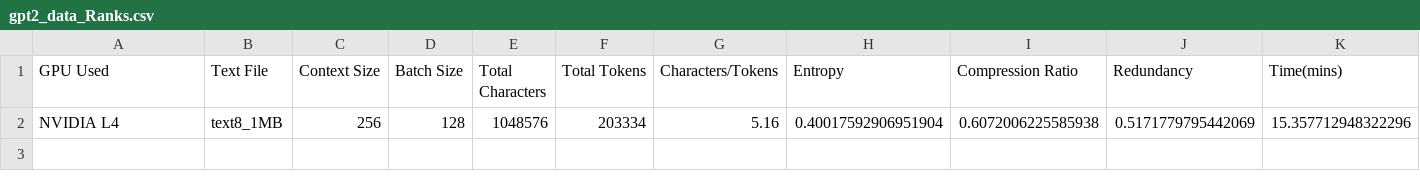
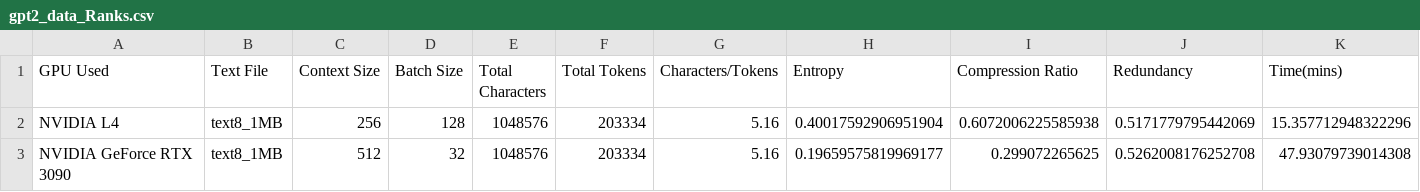
Before and after one commit to rotask/LLMCompress, a CSV file: Results/gpt2_data_Ranks.csv, drawn as a sheet.

```diff
--- a/Results/gpt2_data_Ranks.csv
+++ b/Results/gpt2_data_Ranks.csv
@@ -2 +2,2 @@ GPU Used,Text File,Context Size,Batch Size,Total Characters,Total Tokens,Charact
 NVIDIA L4,text8_1MB,256,128,1048576,203334,5.16,0.40017592906951904,0.6072006225585938,0.5171779795442069,15.357712948322296
+NVIDIA GeForce RTX 3090,text8_1MB,512,32,1048576,203334,5.16,0.19659575819969177,0.299072265625,0.5262008176252708,47.93079739014308
```
Also changed, not shown: 4 other files.
